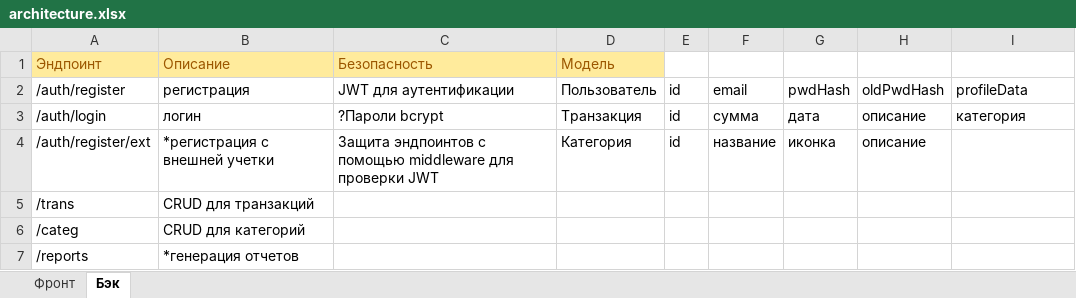
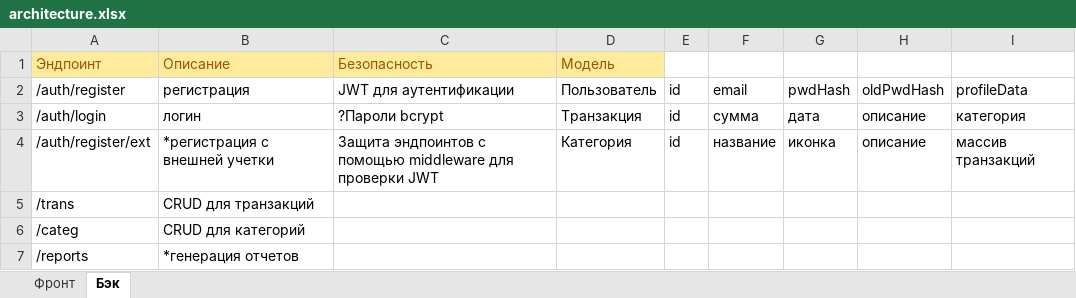
Before and after one commit to MonolithKeyboard/project-athena, an Excel workbook: design/architecture.xlsx, sheet Бэк, drawn as a sheet; values as stored, in another font and other column widths than the file's, no borders; the diff names each change by its address in the sheet, - before the commit and + after, or states it on an @@ line.

Commit message:
добавил в модель категории пункт массив транзакций

```diff
--- a/design/architecture.xlsx (sheet Бэк)
+++ b/design/architecture.xlsx (sheet Бэк)
-I4 (profileData): (empty)
+I4 (profileData): массив транзакций
```
